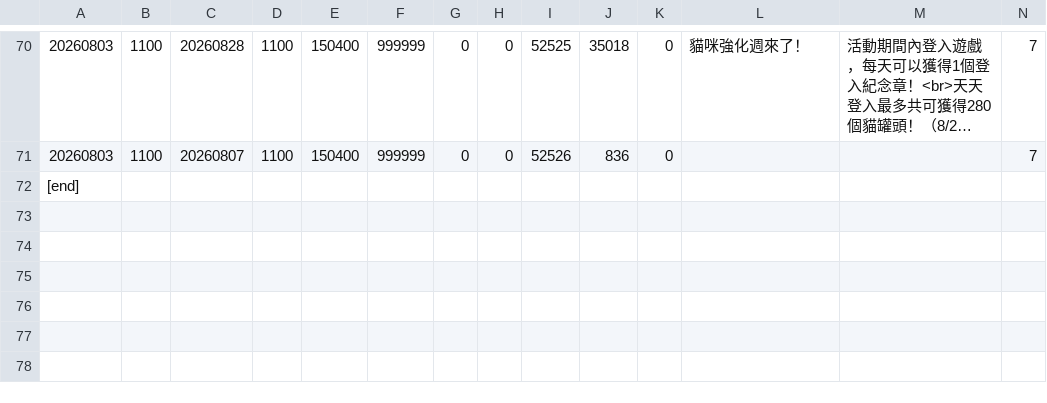
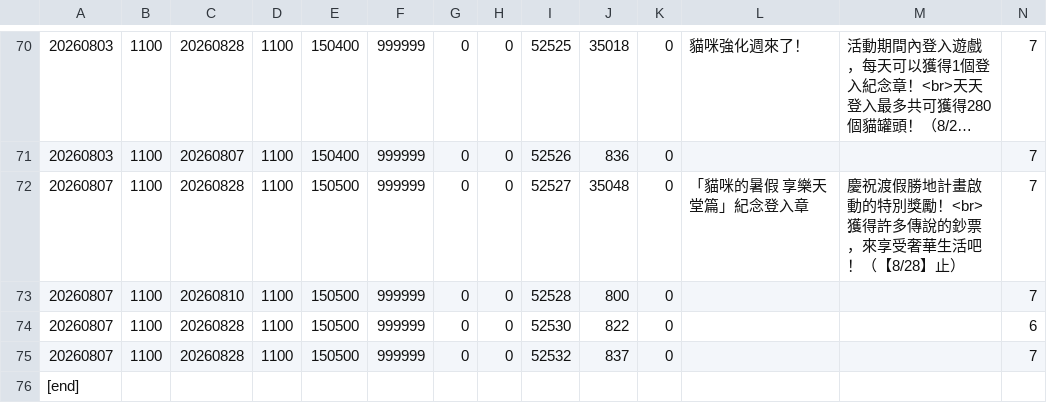
Before and after one commit to JarJarBlink/BE, a TSV file: tw_item.tsv, drawn as a sheet; only a part is shown, gaps mark what is left out; long unchanged cells end in …; rows hold the shown columns only; the diff names each change by its address in the sheet, - before the commit and + after, or states it on an @@ line.

```diff
--- a/tw_item.tsv
+++ b/tw_item.tsv
+row 72: 20260807 | 1100 | 20260828 | 1100 | 150500 | 999999 | 0 | 0 | 52527 | 35048 | 0 | 「貓咪的暑假 享樂天堂篇」紀念登入章 | 慶祝渡假勝地計畫啟動的特別獎勵！<br>獲得許多傳說的鈔票，來享受奢華生活吧！（【8/28】止） | 7
+row 73: 20260807 | 1100 | 20260810 | 1100 | 150500 | 999999 | 0 | 0 | 52528 | 800 | 0 |  |  | 7
+row 74: 20260807 | 1100 | 20260828 | 1100 | 150500 | 999999 | 0 | 0 | 52530 | 822 | 0 |  |  | 6
+row 75: 20260807 | 1100 | 20260828 | 1100 | 150500 | 999999 | 0 | 0 | 52532 | 837 | 0 |  |  | 7
```
Also changed, not shown: 1 other file.
